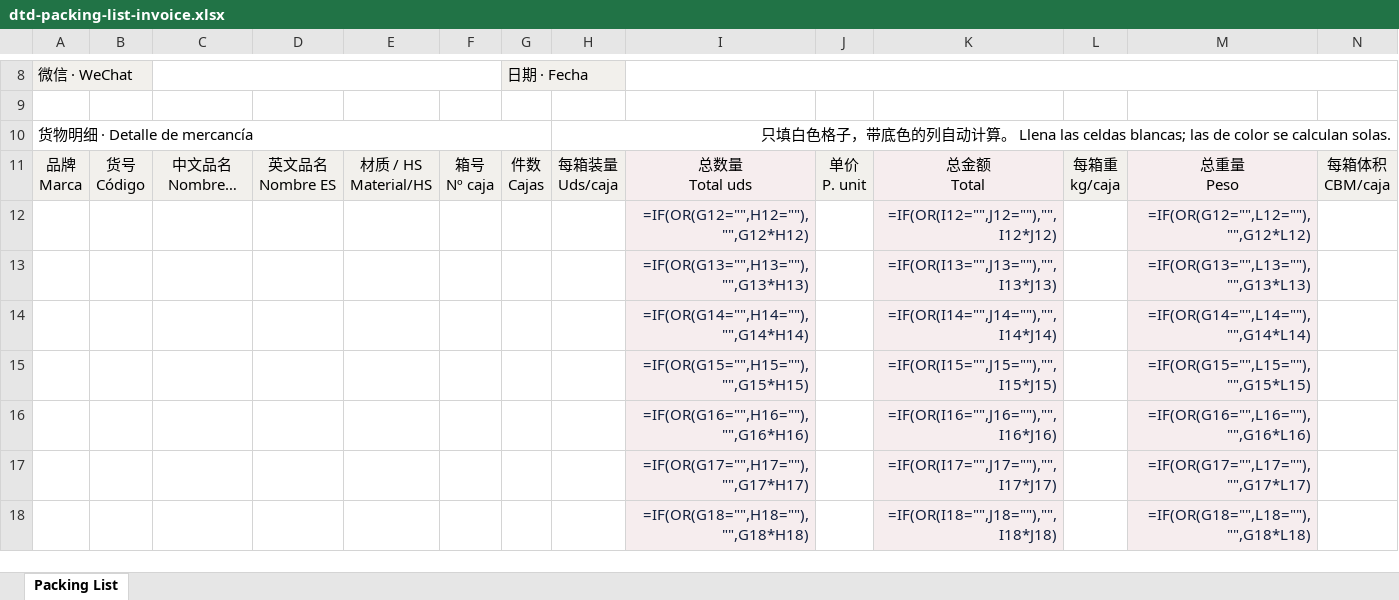
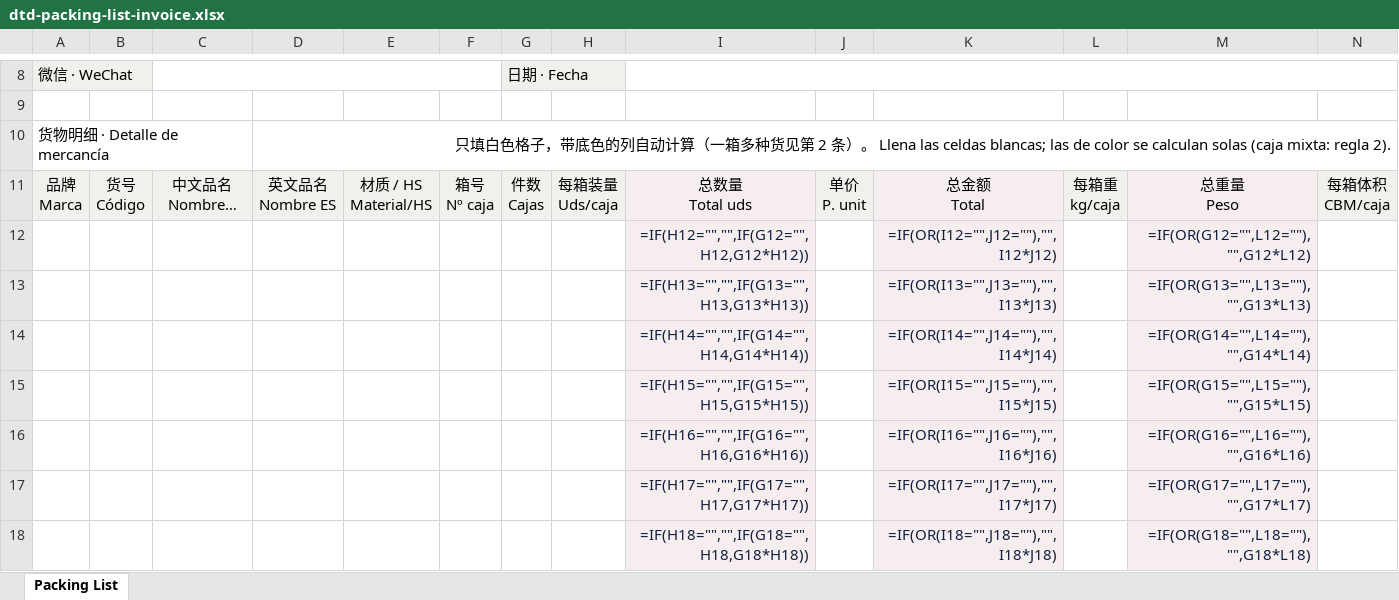
Before and after one commit to SoftAgentes/DTDCARGO, an Excel workbook: public/templates/dtd-packing-list-invoice.xlsx, sheet Packing List, drawn as a sheet; only a part is shown, gaps mark what is left out; long unchanged cells end in …; values as stored, in another font and other column widths than the file's, no borders; formulas without a stored value are shown as written; charts and pictures not drawn; removed rows and columns are numbered as before the commit, all else as after; the diff covers the shown part only; the diff names each change by its address in the sheet, - before the commit and + after, or states it on an @@ line.

```diff
--- a/public/templates/dtd-packing-list-invoice.xlsx (sheet Packing List)
+++ b/public/templates/dtd-packing-list-invoice.xlsx (sheet Packing List)
-A10:G10 merged
+A10:C10 merged
-D10: (empty)
+D10: 只填白色格子，带底色的列自动计算（一箱多种货见第 2 条）。 Llena las celdas blancas; las de color se calculan solas (caja mixta: regla 2).
+D10:O10 merged
-H10: 只填白色格子，带底色的列自动计算。 Llena las celdas blancas; las de color se calculan solas.
+H10: (empty)
-H10:O10 merged
-I12: =IF(OR(G12="",H12=""),"",G12*H12)
+I12: =IF(H12="","",IF(G12="",H12,G12*H12))
-I13: =IF(OR(G13="",H13=""),"",G13*H13)
+I13: =IF(H13="","",IF(G13="",H13,G13*H13))
-I14: =IF(OR(G14="",H14=""),"",G14*H14)
+I14: =IF(H14="","",IF(G14="",H14,G14*H14))
-I15: =IF(OR(G15="",H15=""),"",G15*H15)
+I15: =IF(H15="","",IF(G15="",H15,G15*H15))
-I16: =IF(OR(G16="",H16=""),"",G16*H16)
+I16: =IF(H16="","",IF(G16="",H16,G16*H16))
-I17: =IF(OR(G17="",H17=""),"",G17*H17)
+I17: =IF(H17="","",IF(G17="",H17,G17*H17))
-I18: =IF(OR(G18="",H18=""),"",G18*H18)
+I18: =IF(H18="","",IF(G18="",H18,G18*H18))
```
Also changed, not shown: 1 added row and 13 edited cells elsewhere in this sheet, 7 other files.
